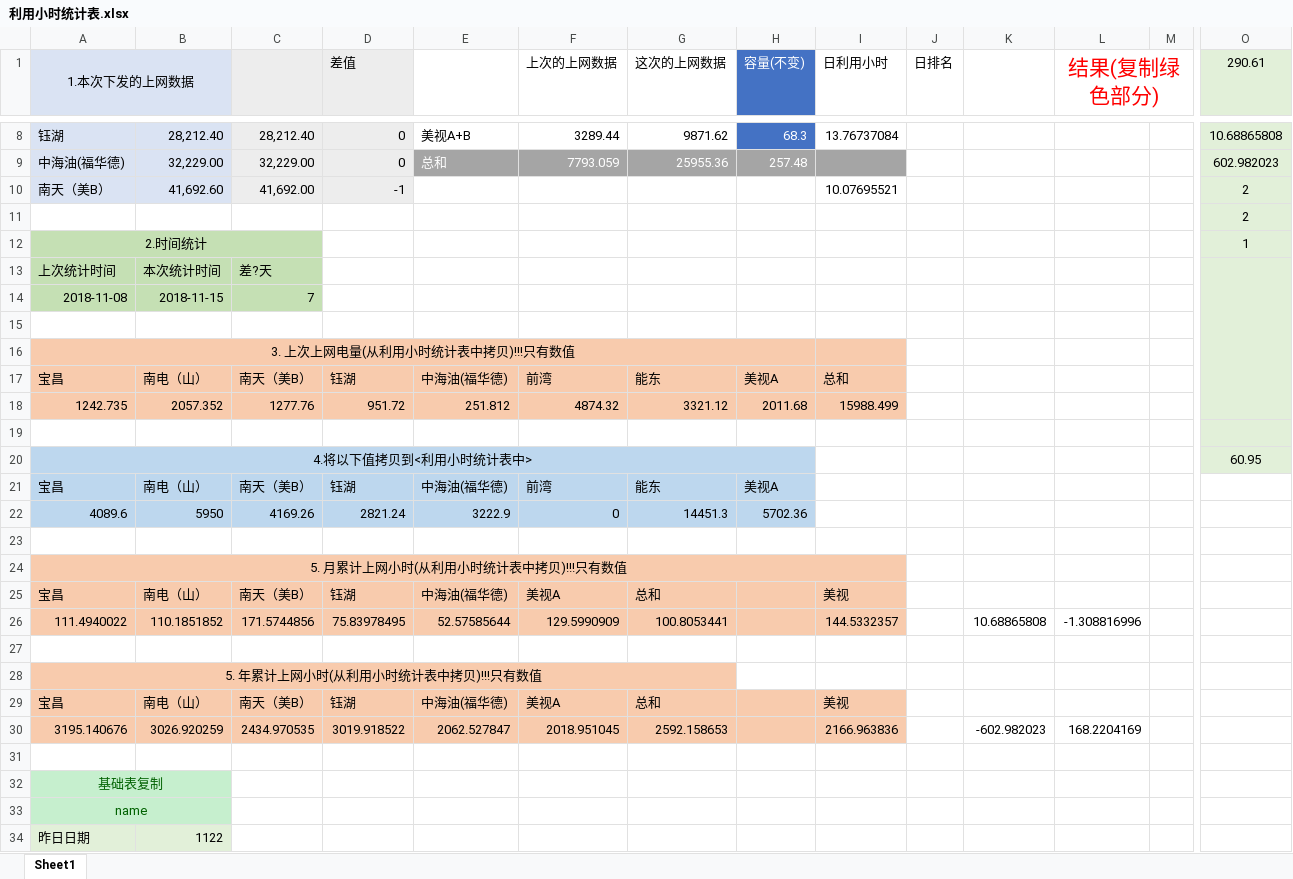
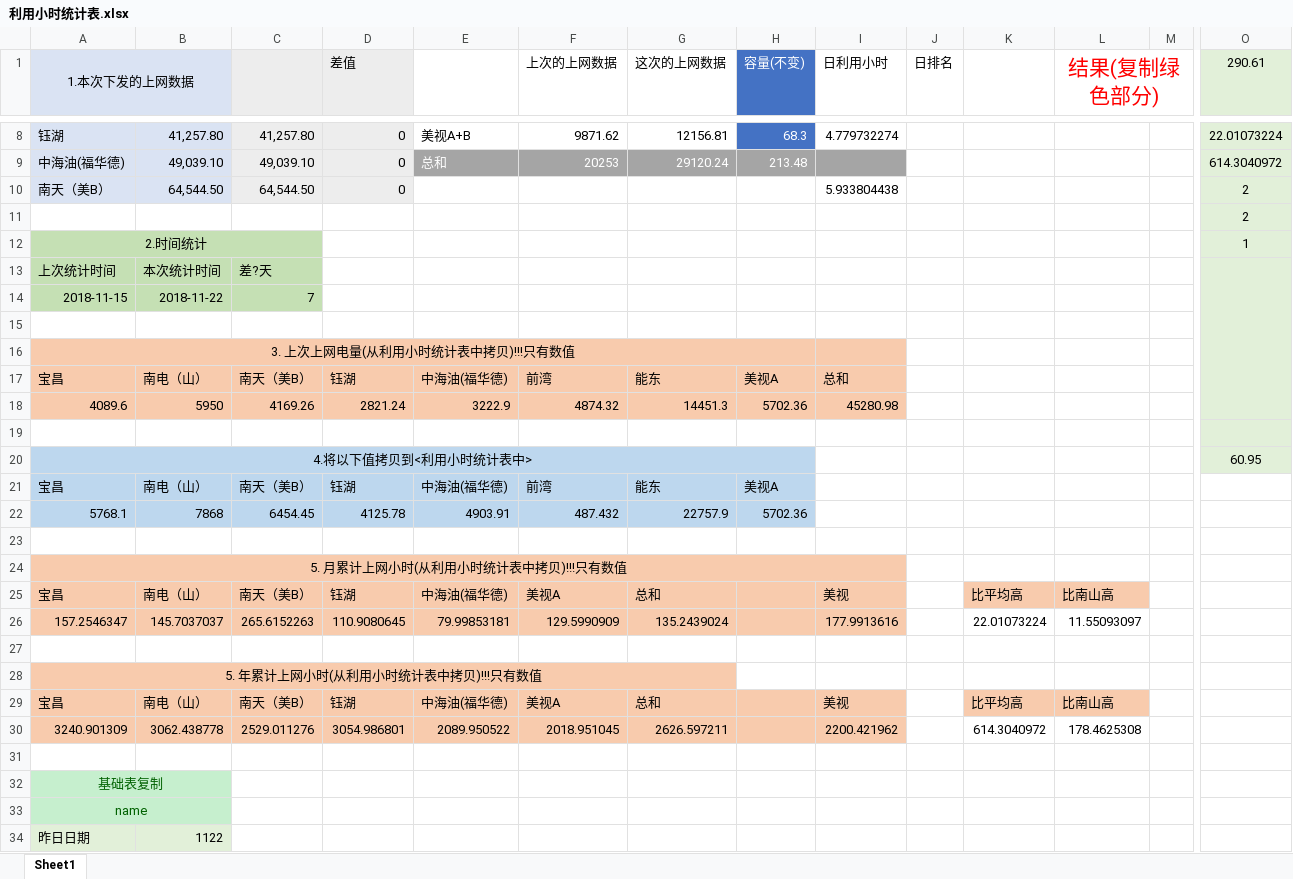
Before and after one commit to qweerer/PYthon_Study, an Excel workbook: 工作代码/每日报表/利用小时统计表.xlsx, sheet Sheet1, drawn as a sheet; only a part is shown, gaps mark what is left out; values as stored, in another font and other column widths than the file's, no borders; removed rows and columns are numbered as before the commit, all else as after; rows hold the shown columns only; the diff covers the shown part only; the diff names each change by its address in the sheet, - before the commit and + after, or states it on an @@ line.

```diff
--- a/工作代码/每日报表/利用小时统计表.xlsx (sheet Sheet1)
+++ b/工作代码/每日报表/利用小时统计表.xlsx (sheet Sheet1)
-B8: 28,212.40
+B8: 41,257.80
-C8: 28,212.40
+C8: 41,257.80
-F8 (上次的上网数据): 3289.44
+F8 (上次的上网数据): 9871.62
-G8 (这次的上网数据): 9871.62
+G8 (这次的上网数据): 12156.81
-I8 (日利用小时): 13.76737084
+I8 (日利用小时): 4.779732274
-O8 (290.61): 10.68865808
+O8 (290.61): 22.01073224
-B9: 32,229.00
+B9: 49,039.10
-C9: 32,229.00
+C9: 49,039.10
-F9 (上次的上网数据): 7793.059
+F9 (上次的上网数据): 20253
-G9 (这次的上网数据): 25955.36
+G9 (这次的上网数据): 29120.24
-H9 (容量(不变)): 257.48
+H9 (容量(不变)): 213.48
-O9 (290.61): 602.982023
+O9 (290.61): 614.3040972
-B10: 41,692.60
+B10: 64,544.50
-C10: 41,692.00
+C10: 64,544.50
-D10 (差值): -1
+D10 (差值): 0
-I10 (日利用小时): 10.07695521
+I10 (日利用小时): 5.933804438
-A14 (1.本次下发的上网数据): 2018-11-08
+A14 (1.本次下发的上网数据): 2018-11-15
-B14: 2018-11-15
+B14: 2018-11-22
-row 18: 1242.735 | 2057.352 | 1277.76 | 951.72 | 251.812 | 4874.32 | 3321.12 | 2011.68 | 15988.499
+row 18: 4089.6 | 5950 | 4169.26 | 2821.24 | 3222.9 | 4874.32 | 14451.3 | 5702.36 | 45280.98
-row 22: 4089.6 | 5950 | 4169.26 | 2821.24 | 3222.9 | 0 | 14451.3 | 5702.36
+row 22: 5768.1 | 7868 | 6454.45 | 4125.78 | 4903.91 | 487.432 | 22757.9 | 5702.36
-K25: (empty)
+K25: 比平均高
-K25:L25 fill: none
+K25:L25 fill: #F8CBAD
-L25 (结果(复制绿色部分)): (empty)
+L25 (结果(复制绿色部分)): 比南山高
-row 26: 111.4940022 | 110.1851852 | 171.5744856 | 75.83978495 | 52.57585644 | 129.5990909 | 100.8053441 |  | 144.5332357 |  | 10.68865808 | -1.308816996
+row 26: 157.2546347 | 145.7037037 | 265.6152263 | 110.9080645 | 79.99853181 | 129.5990909 | 135.2439024 |  | 177.9913616 |  | 22.01073224 | 11.55093097
-K29: (empty)
+K29: 比平均高
-K29:L29 fill: none
+K29:L29 fill: #F8CBAD
-L29 (结果(复制绿色部分)): (empty)
+L29 (结果(复制绿色部分)): 比南山高
-row 30: 3195.140676 | 3026.920259 | 2434.970535 | 3019.918522 | 2062.527847 | 2018.951045 | 2592.158653 |  | 2166.963836 |  | -602.982023 | 168.2204169
+row 30: 3240.901309 | 3062.438778 | 2529.011276 | 3054.986801 | 2089.950522 | 2018.951045 | 2626.597211 |  | 2200.421962 |  | 614.3040972 | 178.4625308
```
Also changed, not shown: 28 edited cells elsewhere in this sheet, formulas that keep their value, 工作代码/每日报表/以前文件/利用小时统计分析表2018.11.06.xlsx.
